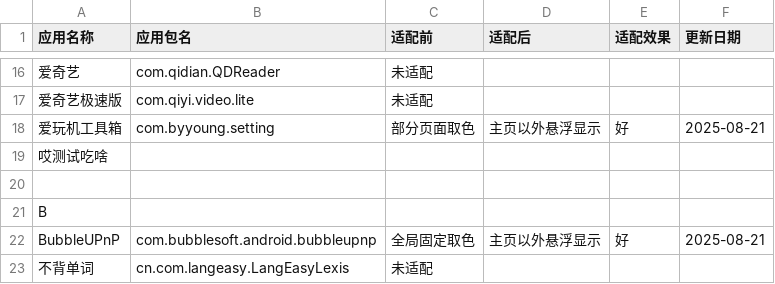
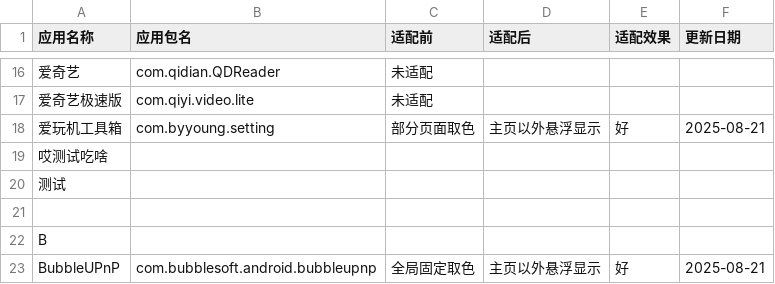
Before and after one commit to CnBarrier404/MiNavBarImmerse, a CSV file: list.csv, drawn as a sheet; only a part is shown, gaps mark what is left out; the shorter side is filled out with more unchanged rows; the diff names each change by its address in the sheet, - before the commit and + after, or states it on an @@ line.

Commit message:
Update list.csv

```diff
--- a/list.csv
+++ b/list.csv
+row 20: 测试
```
